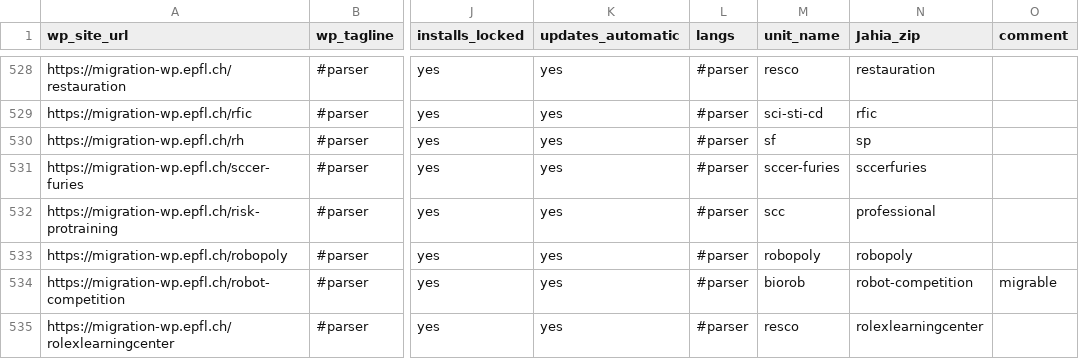
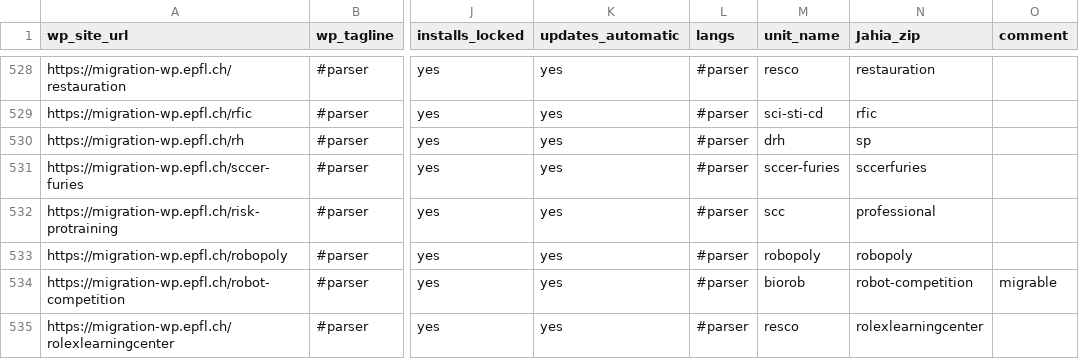
Before and after one commit to epfl-si/jahia2wp, a CSV file: data/csv/migrations.csv, drawn as a sheet; only a part is shown, gaps mark what is left out; the diff names each change by its address in the sheet, - before the commit and + after, or states it on an @@ line.

Commit message:
Update incorrect unit

```diff
--- a/data/csv/migrations.csv
+++ b/data/csv/migrations.csv
-M530 (unit_name): sf
+M530 (unit_name): drh
```
